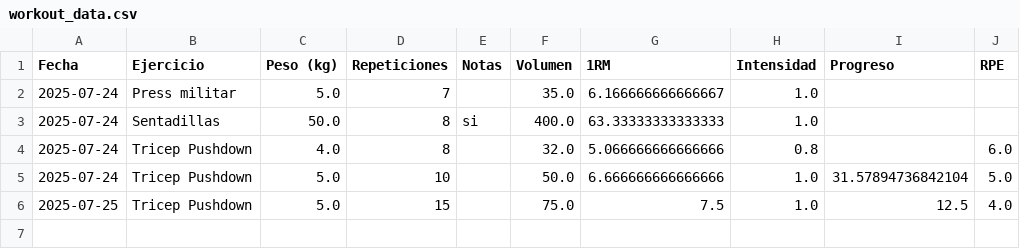
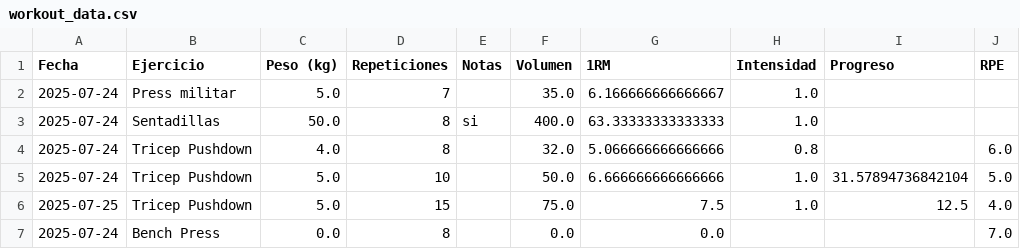
Before and after one commit to c0teto/GYmnastic, a CSV file: workout_data.csv, drawn as a sheet.

Commit message:
Update 2025-07-24 05:28

```diff
--- a/workout_data.csv
+++ b/workout_data.csv
@@ -6 +6,2 @@ Fecha,Ejercicio,Peso (kg),Repeticiones,Notas,Volumen,1RM,Intensidad,Progreso,RPE
 2025-07-25,Tricep Pushdown,5.0,15,,75.0,7.5,1.0,12.5,4.0
+2025-07-24,Bench Press,0.0,8,,0.0,0.0,,,7.0
```
